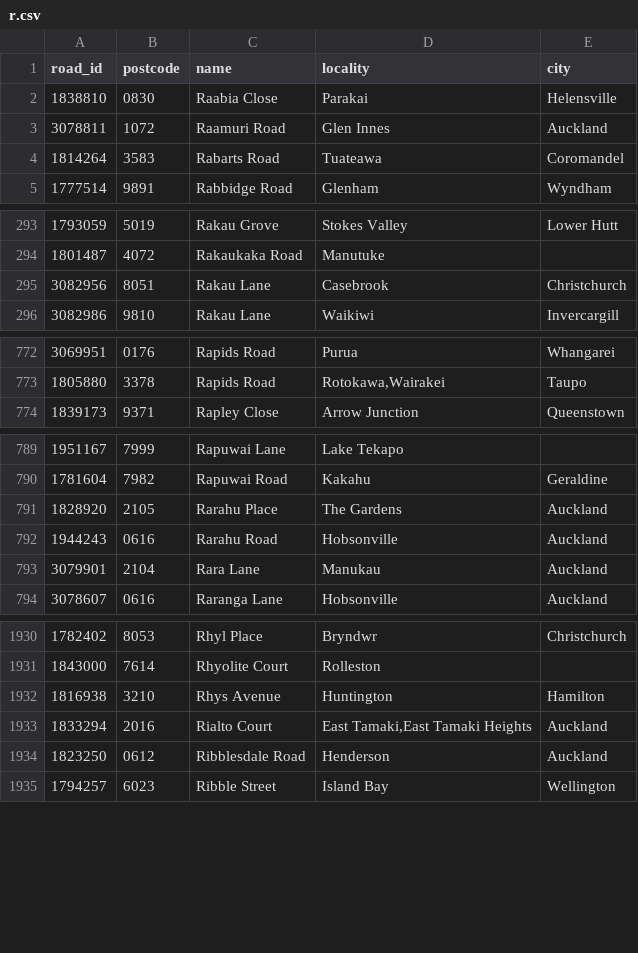
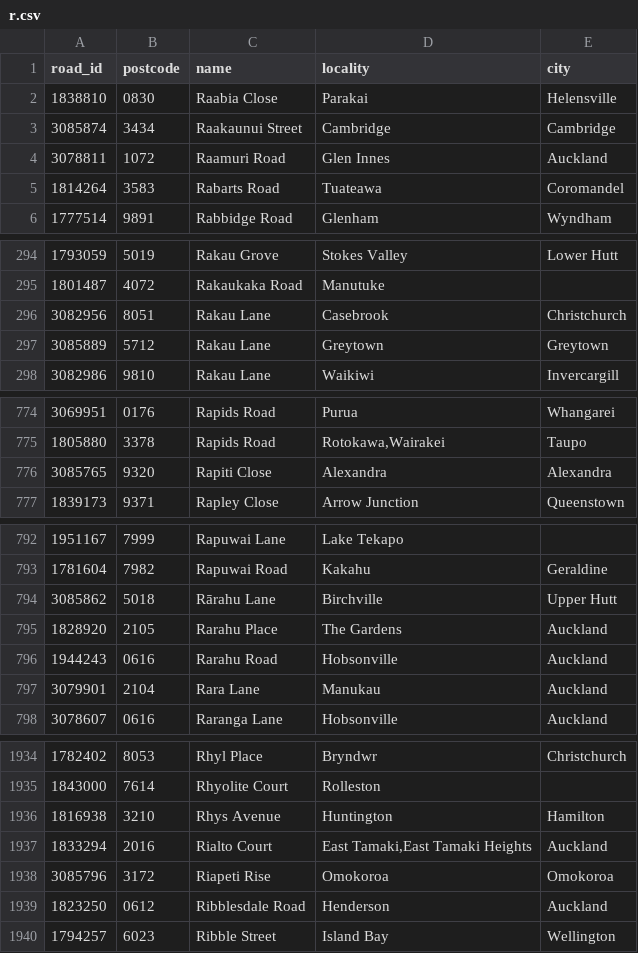
Before and after one commit to s01ipsist/open_nz_postcodes, a CSV file: street_postcodes/r.csv, drawn as a sheet; only a part is shown, gaps mark what is left out; the diff covers the shown part only; the diff names each change by its address in the sheet, - before the commit and + after, or states it on an @@ line.

Commit message:
Add new roads 2026-03

```diff
--- a/street_postcodes/r.csv
+++ b/street_postcodes/r.csv
+row 3: 3085874 | 3434 | Raakaunui Street | Cambridge | Cambridge
+row 297: 3085889 | 5712 | Rakau Lane | Greytown | Greytown
+row 776: 3085765 | 9320 | Rapiti Close | Alexandra | Alexandra
+row 794: 3085862 | 5018 | Rārahu Lane | Birchville | Upper Hutt
+row 1938: 3085796 | 3172 | Riapeti Rise | Omokoroa | Omokoroa
```
Also changed, not shown: 4 added rows elsewhere in this file, street_postcodes/a.csv, street_postcodes/f.csv, 21 other files.
